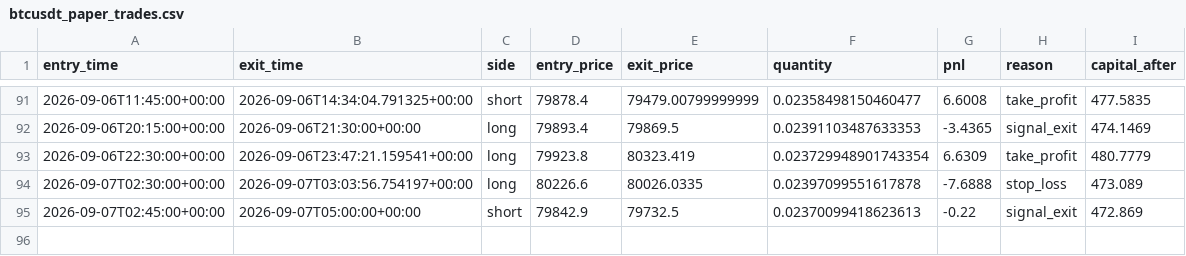
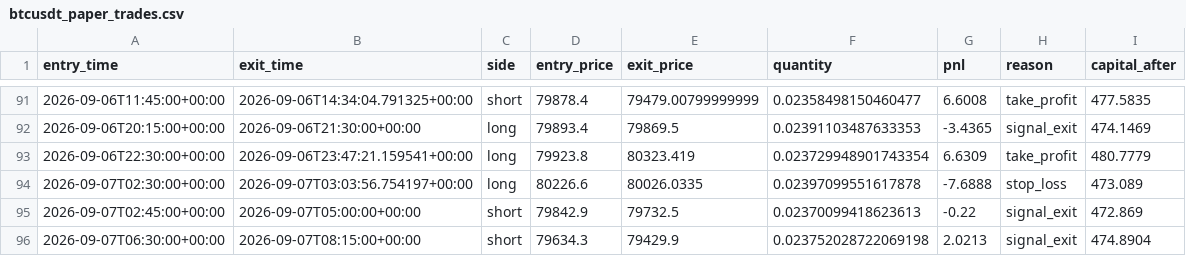
Before and after one commit to laluyadavreturn-dotcom/BTCUSDT-paper-trading-bot, a CSV file: btcusdt_paper_trades.csv, drawn as a sheet; only a part is shown, gaps mark what is left out; the diff names each change by its address in the sheet, - before the commit and + after, or states it on an @@ line.

```diff
--- a/btcusdt_paper_trades.csv
+++ b/btcusdt_paper_trades.csv
+row 96: 2026-09-07T06:30:00+00:00 | 2026-09-07T08:15:00+00:00 | short | 79634.3 | 79429.9 | 0.023752028722069198 | 2.0213 | signal_exit | 474.8904
```
Also changed, not shown: 1 other file.
